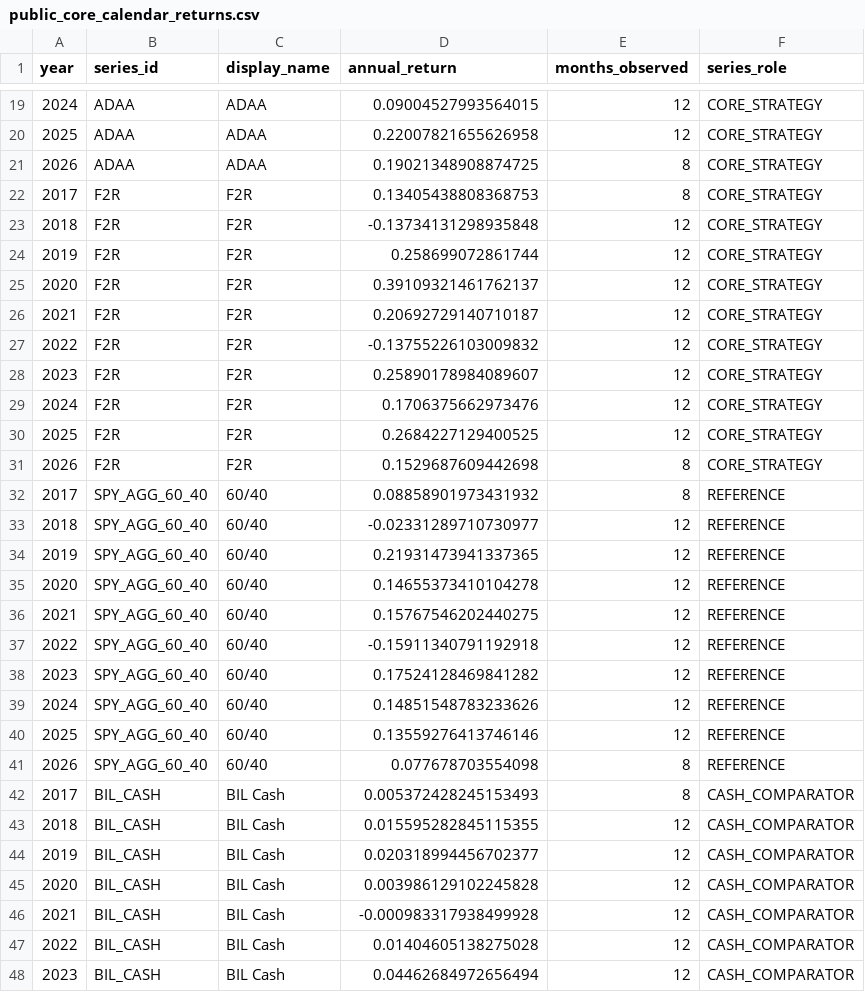
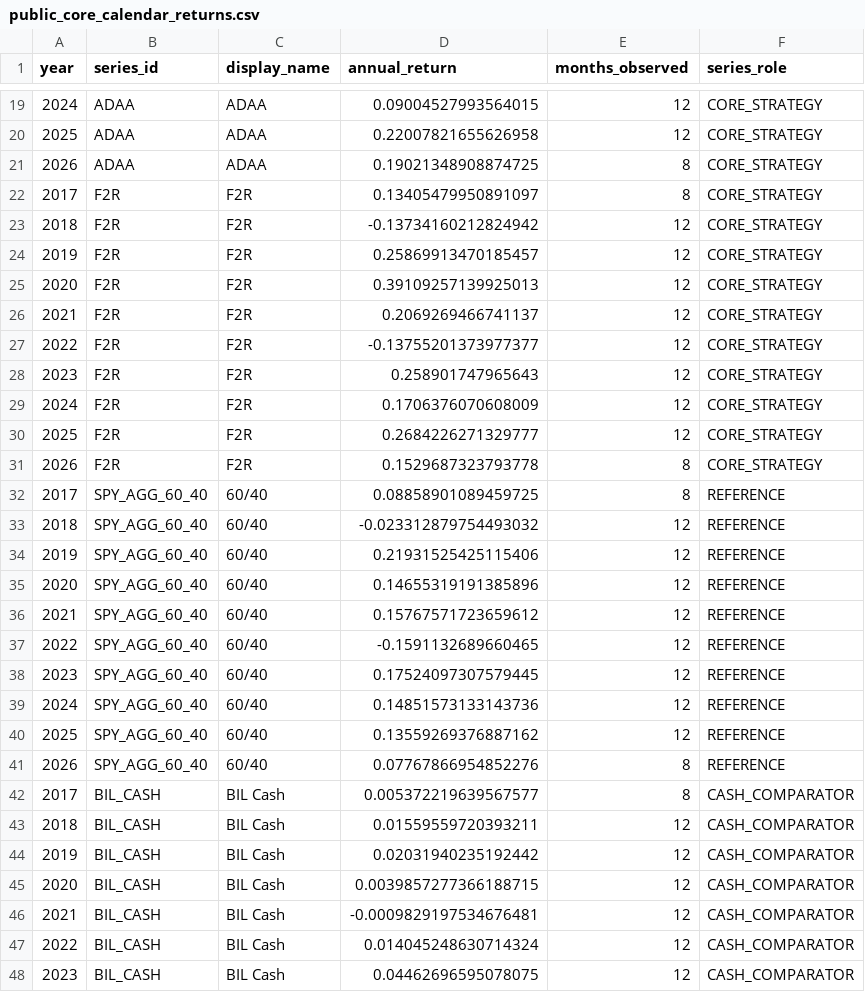
Before and after one commit to slackquant80/slackquant-research, a CSV file: public/data/systems/pds/public_core_calendar_returns.csv, drawn as a sheet; only a part is shown, gaps mark what is left out; the diff covers the shown part only.

```diff
--- a/public/data/systems/pds/public_core_calendar_returns.csv
+++ b/public/data/systems/pds/public_core_calendar_returns.csv
@@ -21,28 +21,28 @@ year,series_id,display_name,annual_return,months_observed,series_role
 2026,ADAA,ADAA,0.19021348908874725,8,CORE_STRATEGY
-2017,F2R,F2R,0.13405438808368753,8,CORE_STRATEGY
-2018,F2R,F2R,-0.13734131298935848,12,CORE_STRATEGY
-2019,F2R,F2R,0.258699072861744,12,CORE_STRATEGY
-2020,F2R,F2R,0.39109321461762137,12,CORE_STRATEGY
-2021,F2R,F2R,0.20692729140710187,12,CORE_STRATEGY
-2022,F2R,F2R,-0.13755226103009832,12,CORE_STRATEGY
-2023,F2R,F2R,0.25890178984089607,12,CORE_STRATEGY
-2024,F2R,F2R,0.1706375662973476,12,CORE_STRATEGY
-2025,F2R,F2R,0.2684227129400525,12,CORE_STRATEGY
-2026,F2R,F2R,0.1529687609442698,8,CORE_STRATEGY
-2017,SPY_AGG_60_40,60/40,0.08858901973431932,8,REFERENCE
-2018,SPY_AGG_60_40,60/40,-0.02331289710730977,12,REFERENCE
-2019,SPY_AGG_60_40,60/40,0.21931473941337365,12,REFERENCE
-2020,SPY_AGG_60_40,60/40,0.14655373410104278,12,REFERENCE
-2021,SPY_AGG_60_40,60/40,0.15767546202440275,12,REFERENCE
-2022,SPY_AGG_60_40,60/40,-0.15911340791192918,12,REFERENCE
-2023,SPY_AGG_60_40,60/40,0.17524128469841282,12,REFERENCE
-2024,SPY_AGG_60_40,60/40,0.14851548783233626,12,REFERENCE
-2025,SPY_AGG_60_40,60/40,0.13559276413746146,12,REFERENCE
-2026,SPY_AGG_60_40,60/40,0.077678703554098,8,REFERENCE
-2017,BIL_CASH,BIL Cash,0.005372428245153493,8,CASH_COMPARATOR
-2018,BIL_CASH,BIL Cash,0.015595282845115355,12,CASH_COMPARATOR
-2019,BIL_CASH,BIL Cash,0.020318994456702377,12,CASH_COMPARATOR
-2020,BIL_CASH,BIL Cash,0.003986129102245828,12,CASH_COMPARATOR
-2021,BIL_CASH,BIL Cash,-0.000983317938499928,12,CASH_COMPARATOR
-2022,BIL_CASH,BIL Cash,0.01404605138275028,12,CASH_COMPARATOR
-2023,BIL_CASH,BIL Cash,0.04462684972656494,12,CASH_COMPARATOR
+2017,F2R,F2R,0.13405479950891097,8,CORE_STRATEGY
+2018,F2R,F2R,-0.13734160212824942,12,CORE_STRATEGY
+2019,F2R,F2R,0.25869913470185457,12,CORE_STRATEGY
+2020,F2R,F2R,0.39109257139925013,12,CORE_STRATEGY
+2021,F2R,F2R,0.2069269466741137,12,CORE_STRATEGY
+2022,F2R,F2R,-0.13755201373977377,12,CORE_STRATEGY
+2023,F2R,F2R,0.258901747965643,12,CORE_STRATEGY
+2024,F2R,F2R,0.1706376070608009,12,CORE_STRATEGY
+2025,F2R,F2R,0.2684226271329777,12,CORE_STRATEGY
+2026,F2R,F2R,0.1529687323793778,8,CORE_STRATEGY
+2017,SPY_AGG_60_40,60/40,0.08858901089459725,8,REFERENCE
+2018,SPY_AGG_60_40,60/40,-0.023312879754493032,12,REFERENCE
+2019,SPY_AGG_60_40,60/40,0.21931525425115406,12,REFERENCE
+2020,SPY_AGG_60_40,60/40,0.14655319191385896,12,REFERENCE
+2021,SPY_AGG_60_40,60/40,0.15767571723659612,12,REFERENCE
+2022,SPY_AGG_60_40,60/40,-0.1591132689660465,12,REFERENCE
+2023,SPY_AGG_60_40,60/40,0.17524097307579445,12,REFERENCE
+2024,SPY_AGG_60_40,60/40,0.14851573133143736,12,REFERENCE
+2025,SPY_AGG_60_40,60/40,0.13559269376887162,12,REFERENCE
+2026,SPY_AGG_60_40,60/40,0.07767866954852276,8,REFERENCE
+2017,BIL_CASH,BIL Cash,0.005372219639567577,8,CASH_COMPARATOR
+2018,BIL_CASH,BIL Cash,0.01559559720393211,12,CASH_COMPARATOR
+2019,BIL_CASH,BIL Cash,0.02031940235192442,12,CASH_COMPARATOR
+2020,BIL_CASH,BIL Cash,0.0039857277366188715,12,CASH_COMPARATOR
+2021,BIL_CASH,BIL Cash,-0.0009829197534676481,12,CASH_COMPARATOR
+2022,BIL_CASH,BIL Cash,0.014045248630714324,12,CASH_COMPARATOR
+2023,BIL_CASH,BIL Cash,0.04462696595078075,12,CASH_COMPARATOR
```
Also changed, not shown: 13 edited cells elsewhere in this file, public/data/systems/pds/public_core_monthly_returns.csv, public/data/systems/pds/public_core_performance_path.csv, 11 other files.
